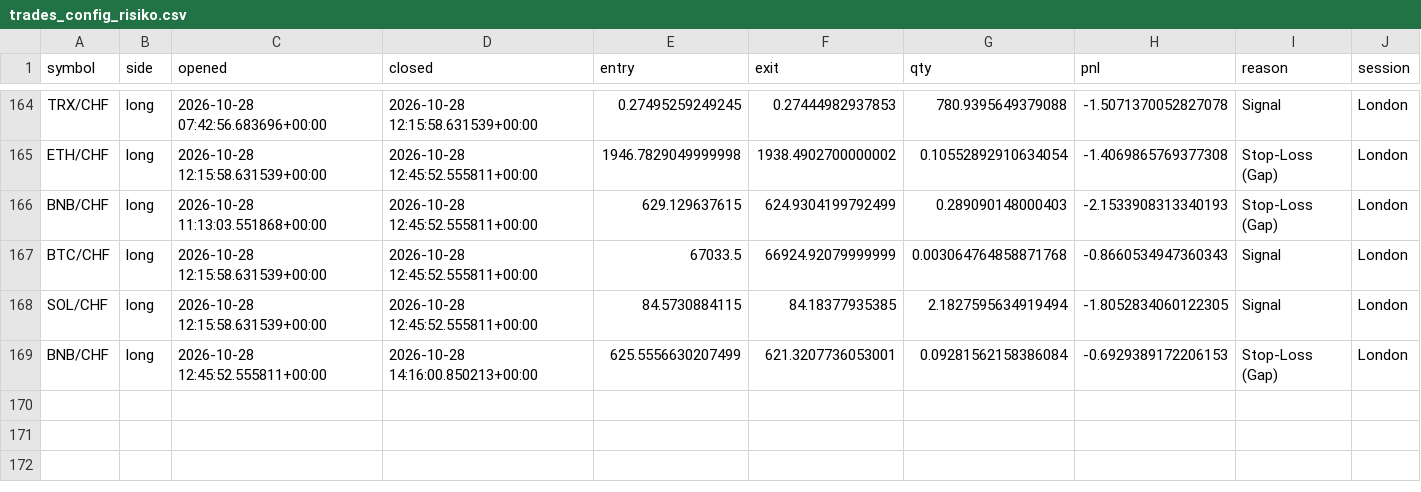
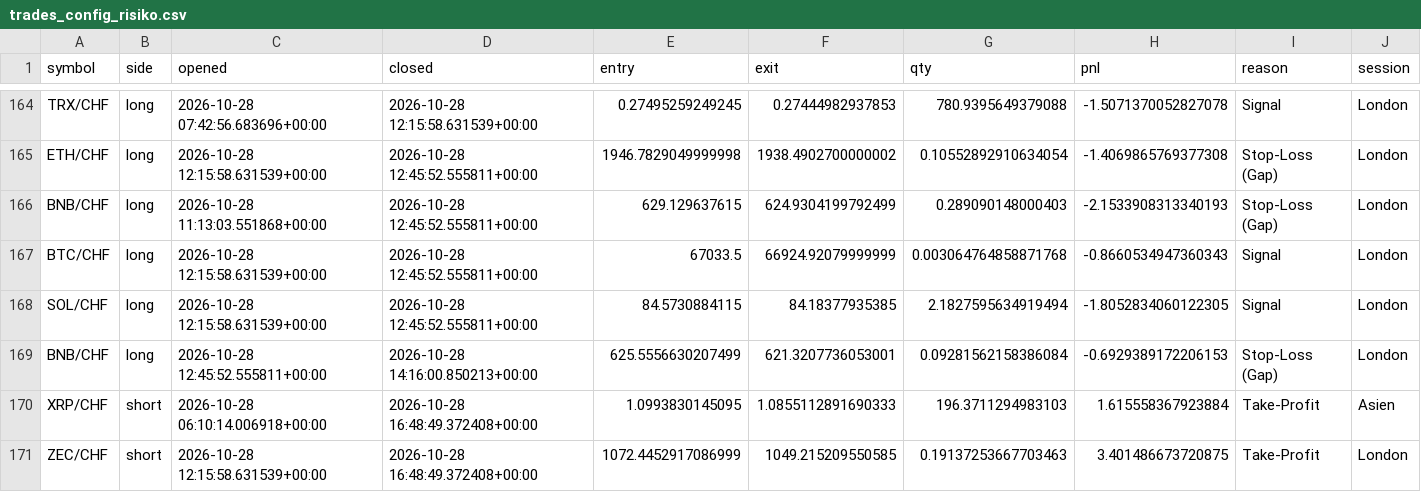
Before and after one commit to KaidoValue/trading-bot, a CSV file: daten/logs/trades_config_risiko.csv, drawn as a sheet; only a part is shown, gaps mark what is left out.

```diff
--- a/daten/logs/trades_config_risiko.csv
+++ b/daten/logs/trades_config_risiko.csv
@@ -169 +169,3 @@ SOL/CHF,long,2026-10-28 12:15:58.631539+00:00,2026-10-28 12:45:52.555811+00:00,8
 BNB/CHF,long,2026-10-28 12:45:52.555811+00:00,2026-10-28 14:16:00.850213+00:00,625.5556630207499,621.3207736053001,0.09281562158386084,-0.6929389172206153,Stop-Loss (Gap),London
+XRP/CHF,short,2026-10-28 06:10:14.006918+00:00,2026-10-28 16:48:49.372408+00:00,1.0993830145095,1.0855112891690333,196.3711294983103,1.615558367923884,Take-Profit,Asien
+ZEC/CHF,short,2026-10-28 12:15:58.631539+00:00,2026-10-28 16:48:49.372408+00:00,1072.4452917086999,1049.215209550585,0.19137253667703463,3.401486673720875,Take-Profit,London
```
Also changed, not shown: daten/state/verlauf.csv, 7 other files.
